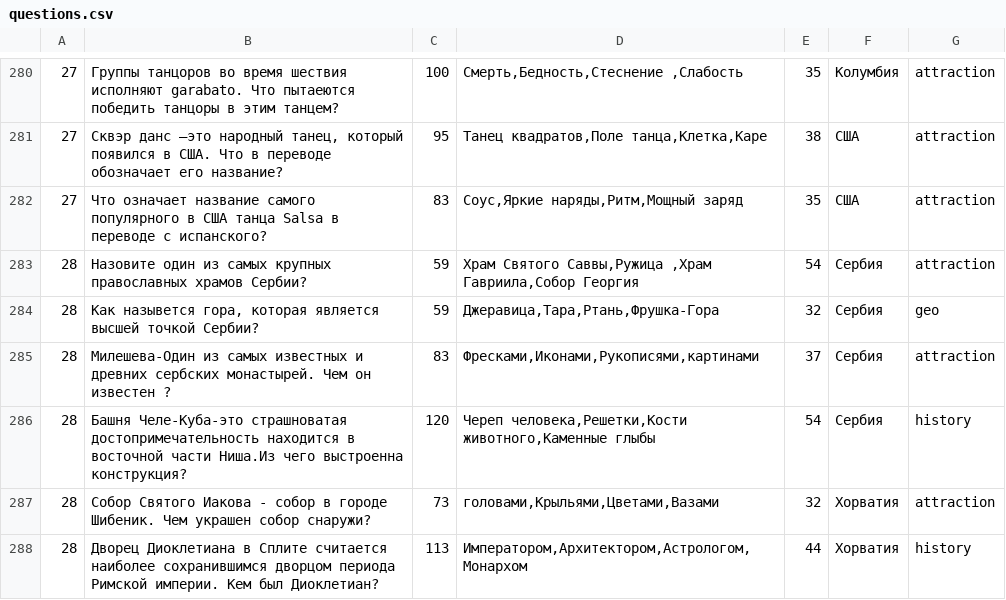
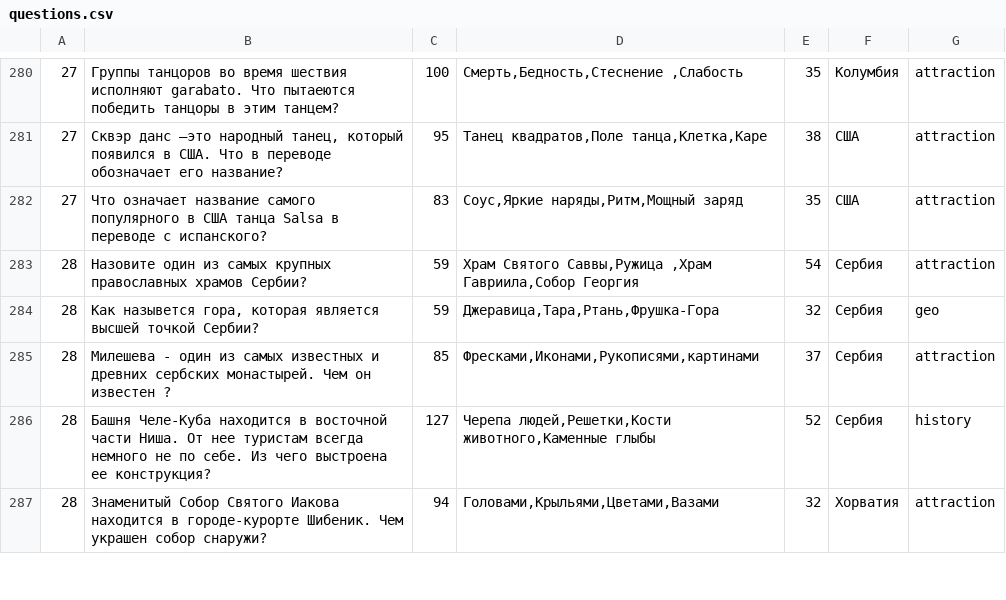
Before and after one commit to imsnow/TouristQuiz, a CSV file: app/src/main/assets/questions.csv, drawn as a sheet; only a part is shown, gaps mark what is left out; the diff covers the shown part only.

```diff
--- a/app/src/main/assets/questions.csv
+++ b/app/src/main/assets/questions.csv
@@ -284,5 +284,4 @@
 28;Как назывется гора, которая является высшей точкой Сербии? ;59;Джеравица,Тара,Ртань,Фрушка-Гора;32;Сербия;geo
-28;Милешева-Один из самых известных и  древних сербских  монастырей. Чем он известен ?;83;Фресками,Иконами,Рукописями,картинами;37;Сербия;attraction
-28;Башня Челе-Куба-это страшноватая достопримечательность находится в восточной части Ниша.Из чего выстроенна конструкция? ;120;Череп человека,Решетки,Кости животного,Каменные глыбы ;54;Сербия;history
-28;Собор Святого Иакова - собор в городе Шибеник. Чем украшен собор снаружи?;73;головами,Крыльями,Цветами,Вазами;32;Хорватия;attraction
-28;Дворец Диоклетиана в Сплите считается наиболее сохранившимся дворцом периода Римской империи. Кем был Диоклетиан?;113;Императором,Архитектором,Астрологом,Монархом;44;Хорватия;history
+28;Милешева - один из самых известных и  древних сербских  монастырей. Чем он известен ?;85;Фресками,Иконами,Рукописями,картинами;37;Сербия;attraction
+28;Башня Челе-Куба находится в восточной части Ниша. От нее туристам всегда немного не по себе. Из чего выстроена ее конструкция? ;127;Черепа людей,Решетки,Кости животного,Каменные глыбы ;52;Сербия;history
+28;Знаменитый Собор Святого Иакова находится в городе-курорте Шибеник. Чем украшен собор снаружи?;94;Головами,Крыльями,Цветами,Вазами;32;Хорватия;attraction
```
Also changed, not shown: 3 added rows, 2 removed rows and 71 edited cells elsewhere in this file, 3 other files.
